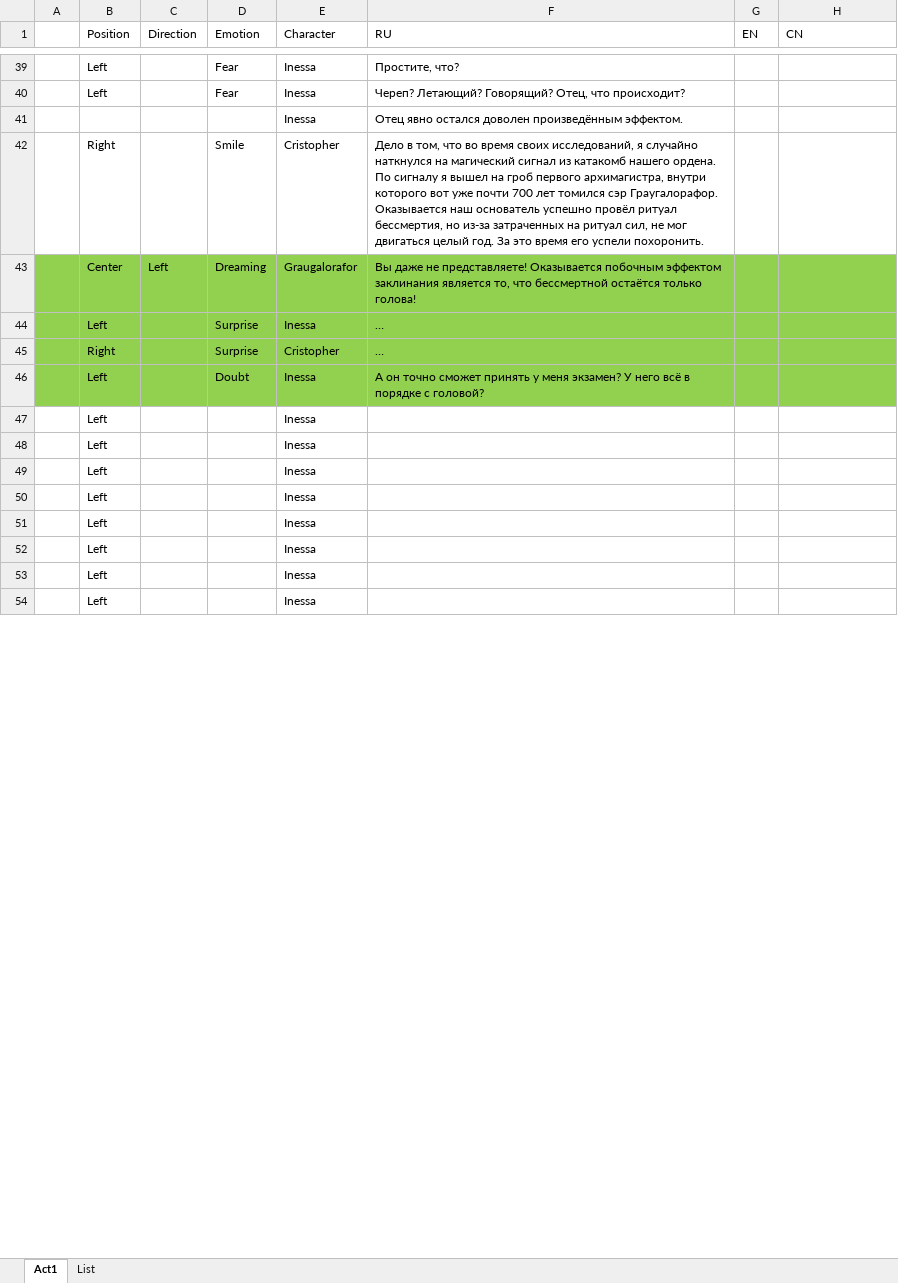
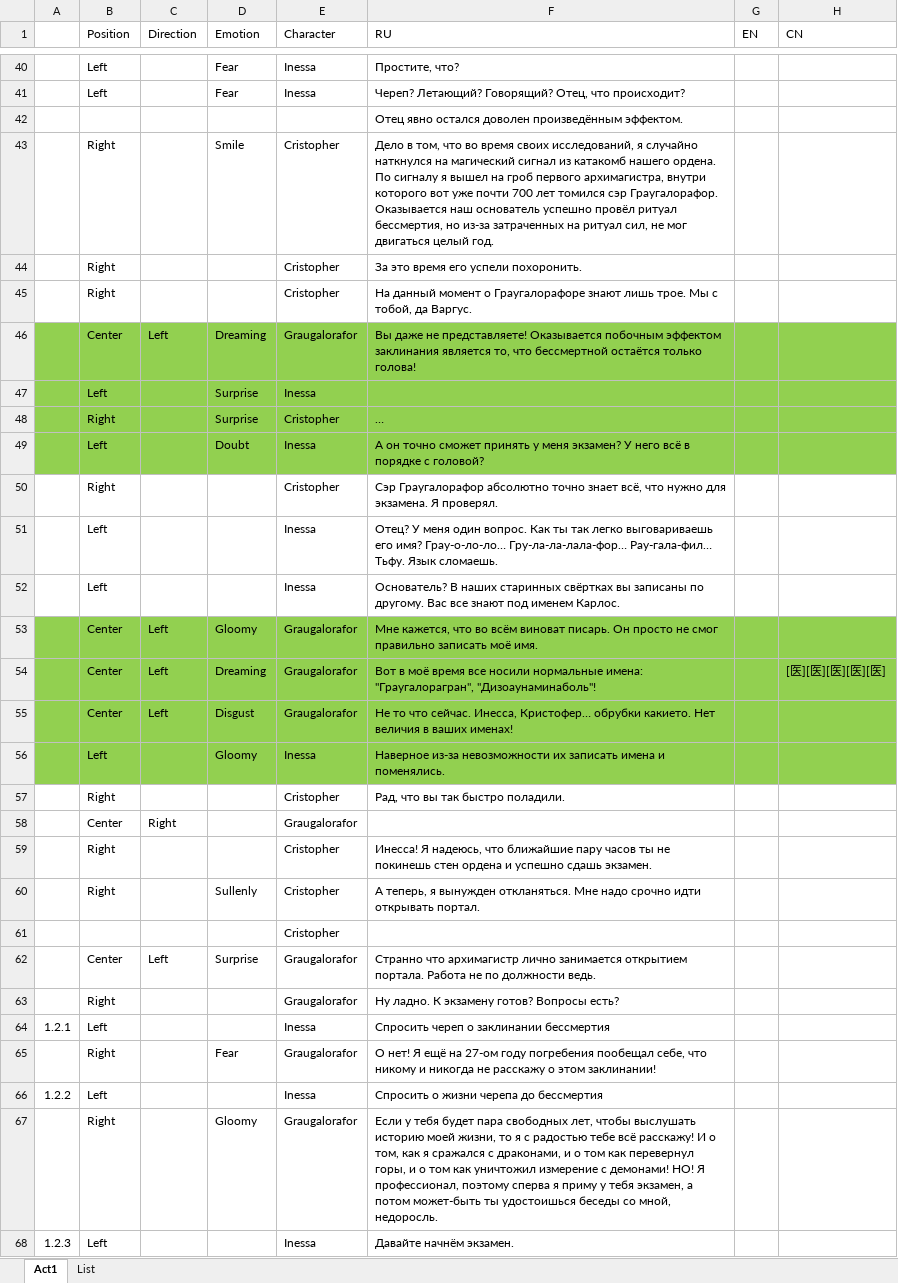
Before and after one commit to Firinor/Novel, an Excel workbook: _Story/Part 1/Act1.xlsx, sheet Act1, drawn as a sheet; only a part is shown, gaps mark what is left out; values as stored, in another font and other column widths than the file's, no borders; removed rows and columns are numbered as before the commit, all else as after; the diff covers the shown part only; the diff names each change by its address in the sheet, - before the commit and + after, or states it on an @@ line.

Commit message:
Act1 work

```diff
--- a/_Story/Part 1/Act1.xlsx (sheet Act1)
+++ b/_Story/Part 1/Act1.xlsx (sheet Act1)
-E42 (Character): Inessa
+E42 (Character): (empty)
-F43 (RU): …целый год. За это время его успели похоронить.
+F43 (RU): …целый год.
+row 44:  | Right |  |  | Cristopher | За это время его успели похоронить.
+row 45:  | Right |  |  | Cristopher | На данный момент о Граугалорафоре знают лишь трое. Мы с тобой, да Варгус.
-F47 (RU): …
+F47 (RU): (empty)
-row 47:  | Left |  |  | Inessa
-row 48:  | Left |  |  | Inessa
-row 49:  | Left |  |  | Inessa
-row 50:  | Left |  |  | Inessa
-row 51:  | Left |  |  | Inessa
-row 52:  | Left |  |  | Inessa
+row 50:  | Right |  |  | Cristopher | Сэр Граугалорафор абсолютно точно знает всё, что нужно для экзамена. Я проверял.
-F51 (RU): (empty)
+F51 (RU): Отец? У меня один вопрос. Как ты так легко выговариваешь его имя? Грау-о-ло-ло… Гру-ла-ла-лала-фор… Рау-гала-фил… Тьфу. Язык сломаешь.
-F52 (RU): (empty)
+F52 (RU): Основатель? В наших старинных свёртках вы записаны по другому. Вас все знают под именем Карлос.
+row 53:  | Center | Left | Gloomy | Graugalorafor | Мне кажется, что во всём виноват писарь. Он просто не смог правильно записать моё имя.
+row 54:  | Center | Left | Dreaming | Graugalorafor | Вот в моё время все носили нормальные имена: "Граугалорагран", "Дизоаунаминаболь"! |  | [医][医][医][医][医]
+row 55:  | Center | Left | Disgust | Graugalorafor | Не то что сейчас. Инесса, Кристофер… обрубки какието. Нет величия в ваших именах!
+row 56:  | Left |  | Gloomy | Inessa | Наверное из-за невозможности их записать имена и поменялись.
+row 57:  | Right |  |  | Cristopher | Рад, что вы так быстро поладили.
+row 58:  | Center | Right |  | Graugalorafor
+row 59:  | Right |  |  | Cristopher | Инесса! Я надеюсь, что ближайшие пару часов ты не покинешь стен ордена и успешно сдашь экзамен.
+row 60:  | Right |  | Sullenly | Cristopher | А теперь, я вынужден откланяться. Мне надо срочно идти открывать портал.
+row 61:  |  |  |  | Cristopher
+row 62:  | Center | Left | Surprise | Graugalorafor | Странно что архимагистр лично занимается открытием портала. Работа не по должности ведь.
+row 63:  | Right |  |  | Graugalorafor | Ну ладно. К экзамену готов? Вопросы есть?
+row 64: 1.2.1 | Left |  |  | Inessa | Спросить череп о заклинании бессмертия
+row 65:  | Right |  | Fear | Graugalorafor | О нет! Я ещё на 27-ом году погребения пообещал себе, что никому и никогда не расскажу о этом заклинании!
+row 66: 1.2.2 | Left |  |  | Inessa | Спросить о жизни черепа до бессмертия
+row 67:  | Right |  | Gloomy | Graugalorafor | Если у тебя будет пара свободных лет, чтобы выслушать историю моей жизни, то я с радостью тебе всё расскажу! И о том, как я сражался с драконами, и о том как перевернул горы, и о том как уничтожил измерение с демонами! НО! Я профессионал, поэтому сперва я приму у тебя экзамен, а потом может-быть ты удостоишься беседы со мной, недоросль.
+row 68: 1.2.3 | Left |  |  | Inessa | Давайте начнём экзамен.
```
Also changed, not shown: 9 added rows, 11 edited cells and cell formats elsewhere in this sheet, sheet List.
